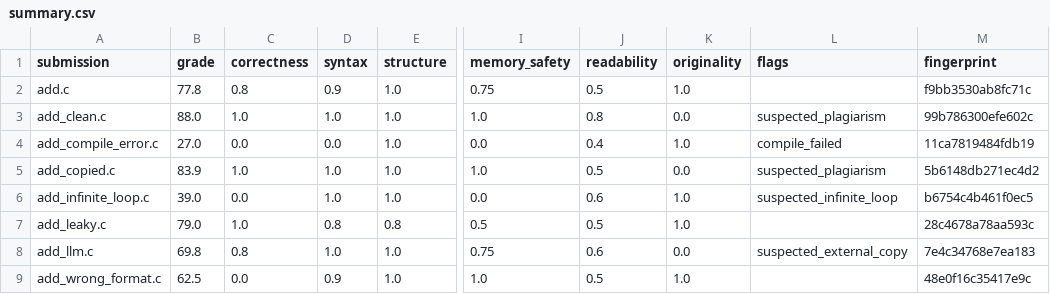
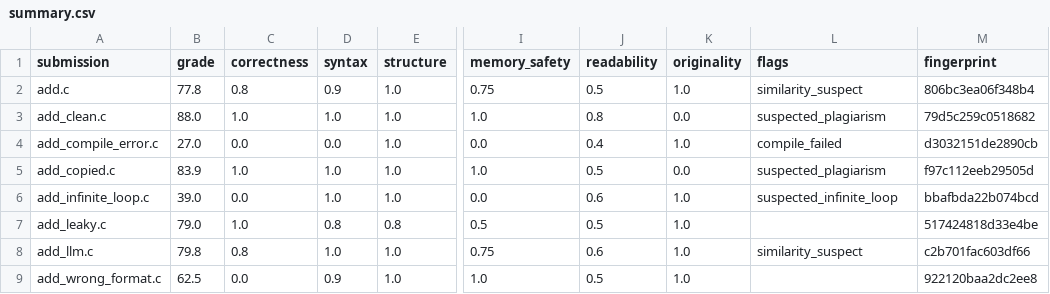
Before and after one commit to TheHarshal30/co-founder-work, a CSV file: sample_outputs/add_two_integers/summary.csv, drawn as a sheet; only a part is shown, gaps mark what is left out; the diff names each change by its address in the sheet, - before the commit and + after, or states it on an @@ line.

```diff
--- a/sample_outputs/add_two_integers/summary.csv
+++ b/sample_outputs/add_two_integers/summary.csv
-L2 (flags): (empty)
+L2 (flags): similarity_suspect
-M2 (fingerprint): f9bb3530ab8fc71c
+M2 (fingerprint): 806bc3ea06f348b4
-M3 (fingerprint): 99b786300efe602c
+M3 (fingerprint): 79d5c259c0518682
-M4 (fingerprint): 11ca7819484fdb19
+M4 (fingerprint): d3032151de2890cb
-M5 (fingerprint): 5b6148db271ec4d2
+M5 (fingerprint): f97c112eeb29505d
-M6 (fingerprint): b6754c4b461f0ec5
+M6 (fingerprint): bbafbda22b074bcd
-M7 (fingerprint): 28c4678a78aa593c
+M7 (fingerprint): 517424818d33e4be
-B8 (grade): 69.8
+B8 (grade): 79.8
-K8 (originality): 0.0
+K8 (originality): 1.0
-L8 (flags): suspected_external_copy
+L8 (flags): similarity_suspect
-M8 (fingerprint): 7e4c34768e7ea183
+M8 (fingerprint): c2b701fac603df66
-M9 (fingerprint): 48e0f16c35417e9c
+M9 (fingerprint): 922120baa2dc2ee8
```
Also changed, not shown: sample_outputs/max_subarray/summary.csv, 52 other files.
